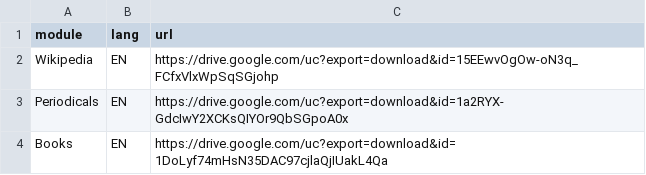
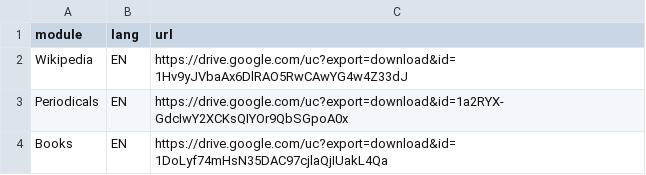
Before and after one commit to polifonia-project/Polifonia-Corpus, a CSV file: annotations/db/urls.csv, drawn as a sheet.

```diff
--- a/annotations/db/urls.csv
+++ b/annotations/db/urls.csv
@@ -1,3 +1,3 @@
 module,lang,url
-Wikipedia,EN,https://drive.google.com/uc?export=download&id=15EEwvOgOw-oN3q_FCfxVlxWpSqSGjohp
+Wikipedia,EN,https://drive.google.com/uc?export=download&id=1Hv9yJVbaAx6DlRAO5RwCAwYG4w4Z33dJ
 Periodicals,EN,https://drive.google.com/uc?export=download&id=1a2RYX-GdcIwY2XCKsQIYOr9QbSGpoA0x
```
Also changed, not shown: 2 other files.
